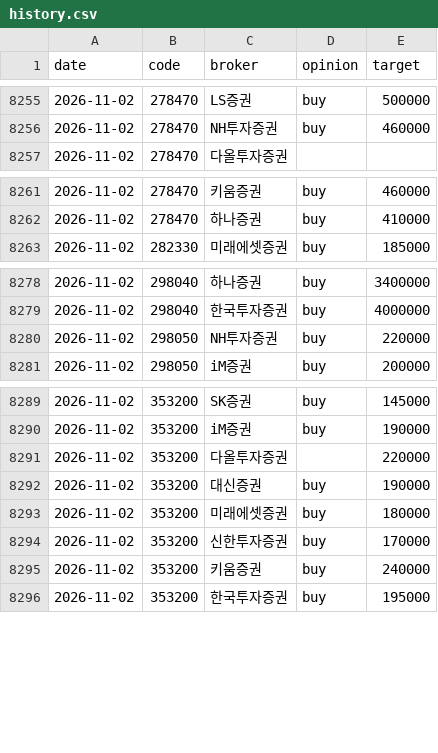
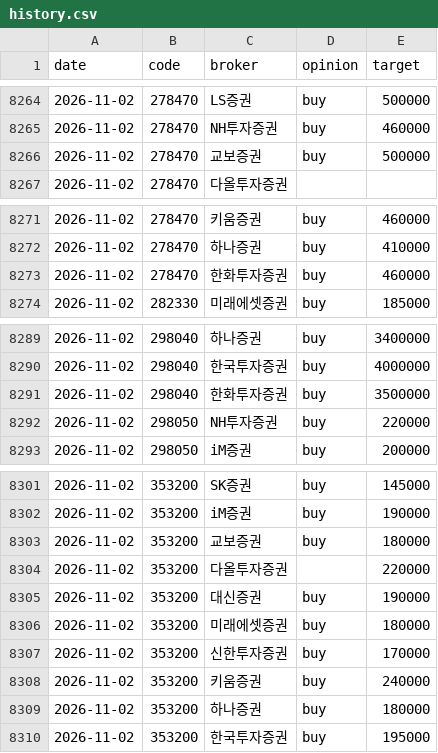
Before and after one commit to ysjang0-blip/stock-report, a CSV file: data/history.csv, drawn as a sheet; only a part is shown, gaps mark what is left out; the diff covers the shown part only; the diff names each change by its address in the sheet, - before the commit and + after, or states it on an @@ line.

```diff
--- a/data/history.csv
+++ b/data/history.csv
+row 8266: 2026-11-02 | 278470 | 교보증권 | buy | 500000
+row 8273: 2026-11-02 | 278470 | 한화투자증권 | buy | 460000
+row 8291: 2026-11-02 | 298040 | 한화투자증권 | buy | 3500000
+row 8303: 2026-11-02 | 353200 | 교보증권 | buy | 180000
+row 8309: 2026-11-02 | 353200 | 하나증권 | buy | 180000
```
Also changed, not shown: 9 added rows elsewhere in this file, data/runs.csv, 2 other files.
